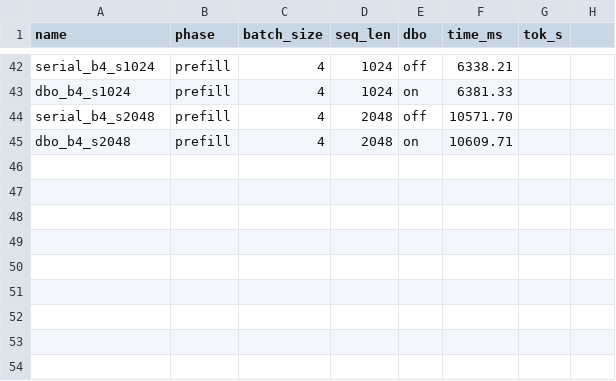
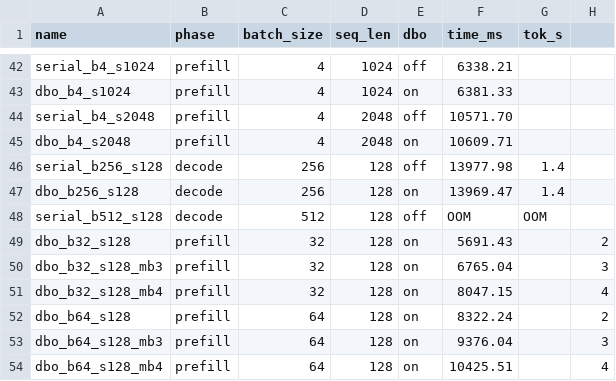
Before and after one commit to unknown-zyz/afd_demo, a CSV file: results/experiments_q3/summary.csv, drawn as a sheet; only a part is shown, gaps mark what is left out; the diff names each change by its address in the sheet, - before the commit and + after, or states it on an @@ line.

```diff
--- a/results/experiments_q3/summary.csv
+++ b/results/experiments_q3/summary.csv
+row 46: serial_b256_s128 | decode | 256 | 128 | off | 13977.98 | 1.4
+row 47: dbo_b256_s128 | decode | 256 | 128 | on | 13969.47 | 1.4
+row 48: serial_b512_s128 | decode | 512 | 128 | off | OOM | OOM
+row 49: dbo_b32_s128 | prefill | 32 | 128 | on | 5691.43 |  | 2
+row 50: dbo_b32_s128_mb3 | prefill | 32 | 128 | on | 6765.04 |  | 3
+row 51: dbo_b32_s128_mb4 | prefill | 32 | 128 | on | 8047.15 |  | 4
+row 52: dbo_b64_s128 | prefill | 64 | 128 | on | 8322.24 |  | 2
+row 53: dbo_b64_s128_mb3 | prefill | 64 | 128 | on | 9376.04 |  | 3
+row 54: dbo_b64_s128_mb4 | prefill | 64 | 128 | on | 10425.51 |  | 4
```
Also changed, not shown: 16 other files.
